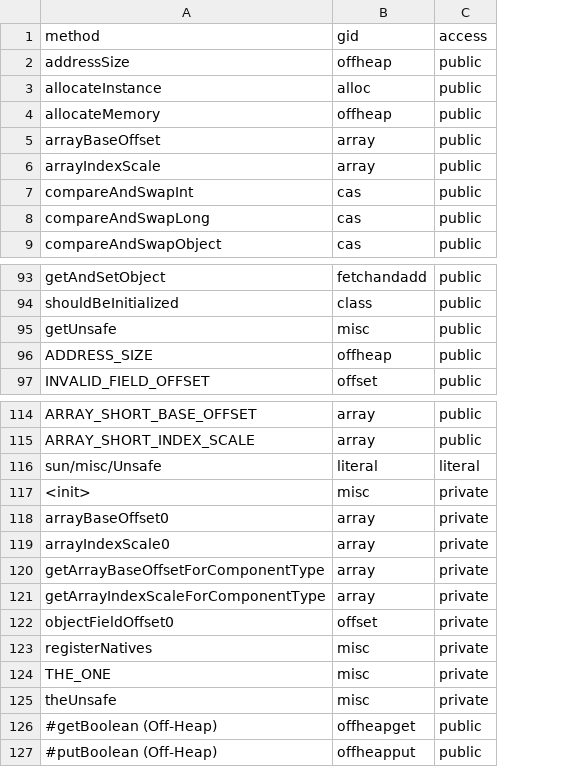
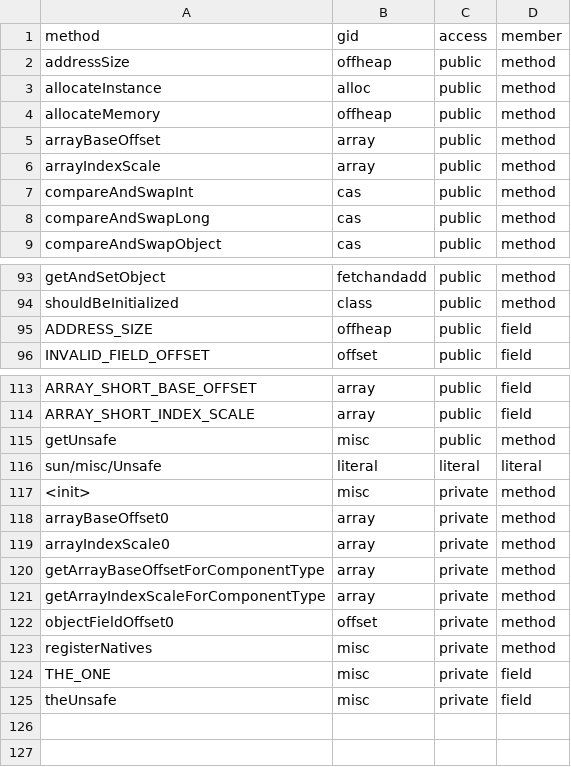
Before and after one commit to acuarica/java-unsafe-analysis, a CSV file: analysis/csv/unsafe-def-members.csv, drawn as a sheet; only a part is shown, gaps mark what is left out; removed rows and columns are numbered as before the commit, all else as after; the diff names each change by its address in the sheet, - before the commit and + after, or states it on an @@ line.

Commit message:
Split overview in methods and fields.
Former-commit-id: c1e2f977fe139d1f983ac9587067e1b5e1d6d515

```diff
--- a/analysis/csv/unsafe-def-members.csv
+++ b/analysis/csv/unsafe-def-members.csv
+column D (member), rows 2-9: all method; rows 93-96: method | method | field | field; rows 113-114: field | field; rows 116-125: literal | method | method | method | method | method | method | method | field | field
@@ row 95 moved to row 115: getUnsafe @@
-row 126: #getBoolean (Off-Heap) | offheapget | public
-row 127: #putBoolean (Off-Heap) | offheapput | public
```
Also changed, not shown: 2 other files.
